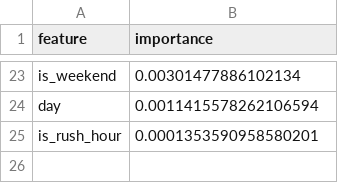
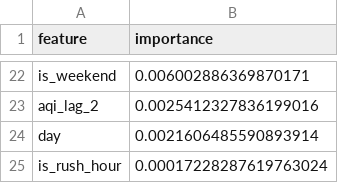
Before and after one commit to Khadija-Zulfiqar/aqi-forecasting, a CSV file: models/shap_importance.csv, drawn as a sheet; only a part is shown, gaps mark what is left out; addresses are those after the commit; the diff covers the shown part only; the diff names each change by its address in the sheet, - before the commit and + after, or states it on an @@ line.

```diff
--- a/models/shap_importance.csv
+++ b/models/shap_importance.csv
-B22 (importance): 0.00301477886102134
+B22 (importance): 0.006002886369870171
+row 23: aqi_lag_2 | 0.0025412327836199016
-B24 (importance): 0.0011415578262106594
+B24 (importance): 0.0021606485590893914
-B25 (importance): 0.0001353590958580201
+B25 (importance): 0.00017228287619763024
```
Also changed, not shown: 11 added rows, 12 removed rows and 9 edited cells elsewhere in this file, 4 other files.
